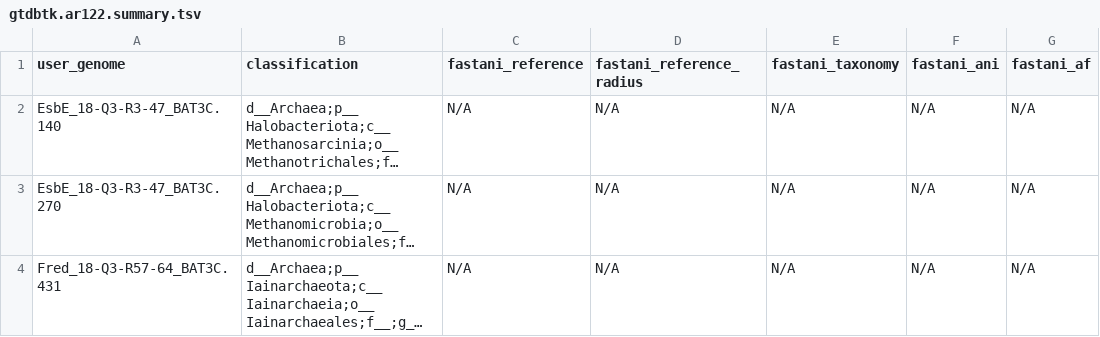
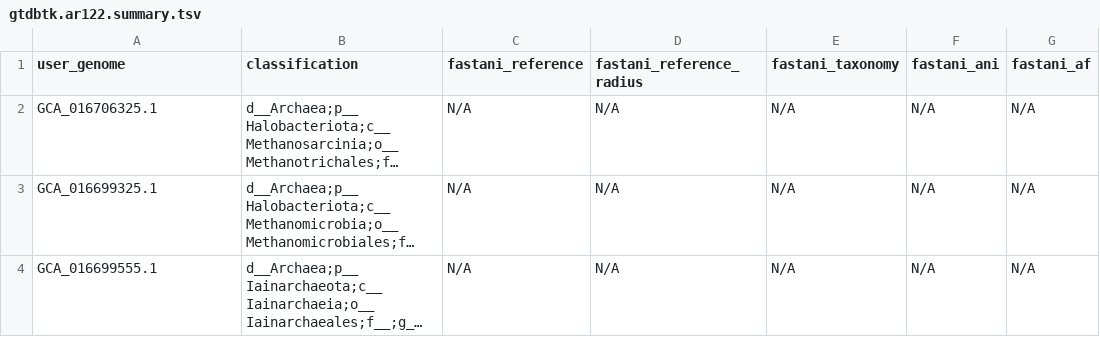
Before and after one commit to robertosanchezn/AS_hqMAGs, a TSV file: r_markdown/data/gtdbtk.ar122.summary.tsv, drawn as a sheet; only a part is shown; long unchanged cells end in …; the diff names each change by its address in the sheet, - before the commit and + after, or states it on an @@ line.

Commit message:
Change gtdb-tk data

```diff
--- a/r_markdown/data/gtdbtk.ar122.summary.tsv
+++ b/r_markdown/data/gtdbtk.ar122.summary.tsv
-A2 (user_genome): EsbE_18-Q3-R3-47_BAT3C.140
+A2 (user_genome): GCA_016706325.1
-A3 (user_genome): EsbE_18-Q3-R3-47_BAT3C.270
+A3 (user_genome): GCA_016699325.1
-A4 (user_genome): Fred_18-Q3-R57-64_BAT3C.431
+A4 (user_genome): GCA_016699555.1
```
Also changed, not shown: 4 other files.
